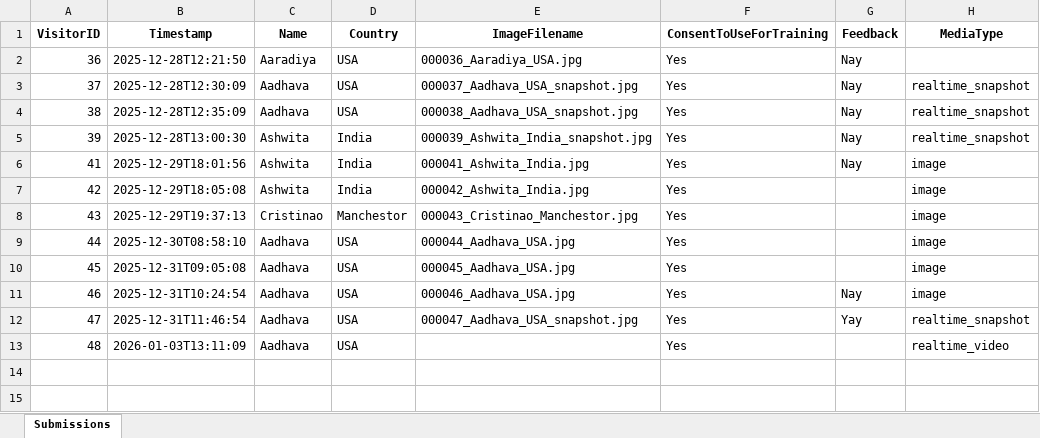
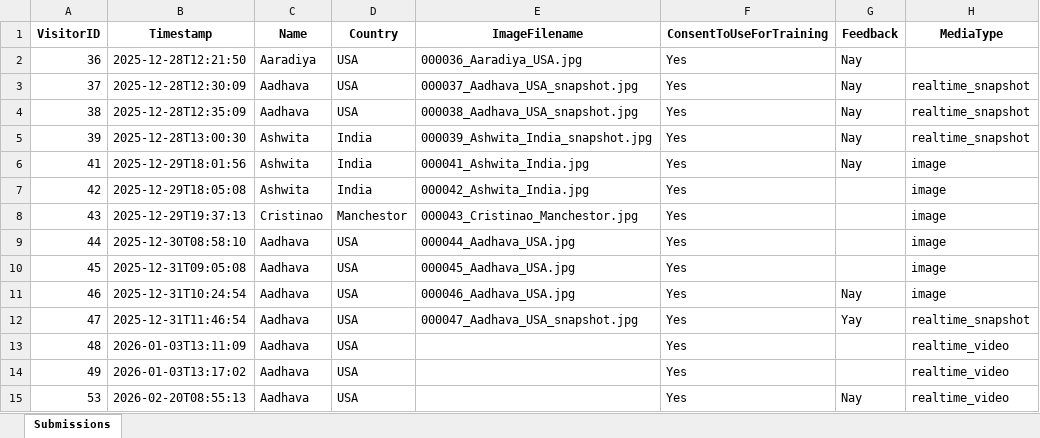
Before and after one commit to itzashwita/BRUCEBOT, an Excel workbook: data/submissions.xlsx, sheet Submissions, drawn as a sheet; values as stored, in another font and other column widths than the file's, no borders; the diff names each change by its address in the sheet, - before the commit and + after, or states it on an @@ line.

```diff
--- a/data/submissions.xlsx (sheet Submissions)
+++ b/data/submissions.xlsx (sheet Submissions)
+row 14: 49 | 2026-01-03T13:17:02 | Aadhava | USA |  | Yes |  | realtime_video
+row 15: 53 | 2026-02-20T08:55:13 | Aadhava | USA |  | Yes | Nay | realtime_video
```
Also changed, not shown: 3 other files.
